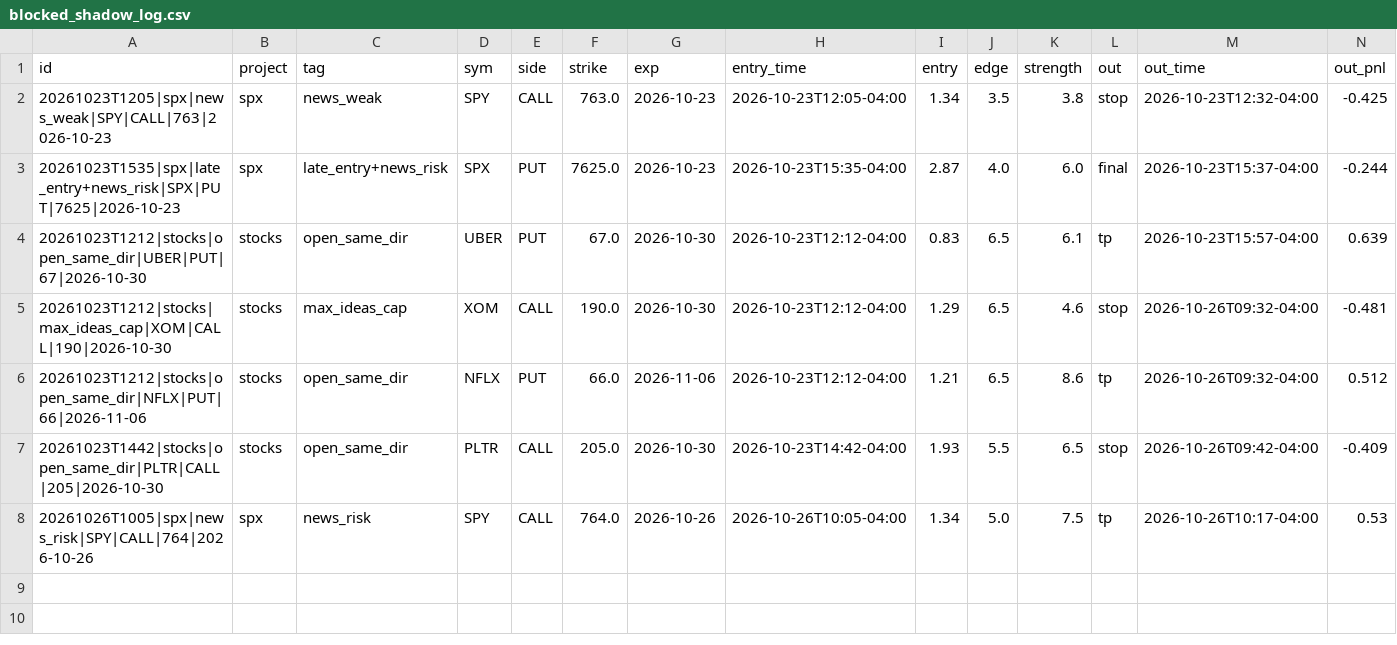
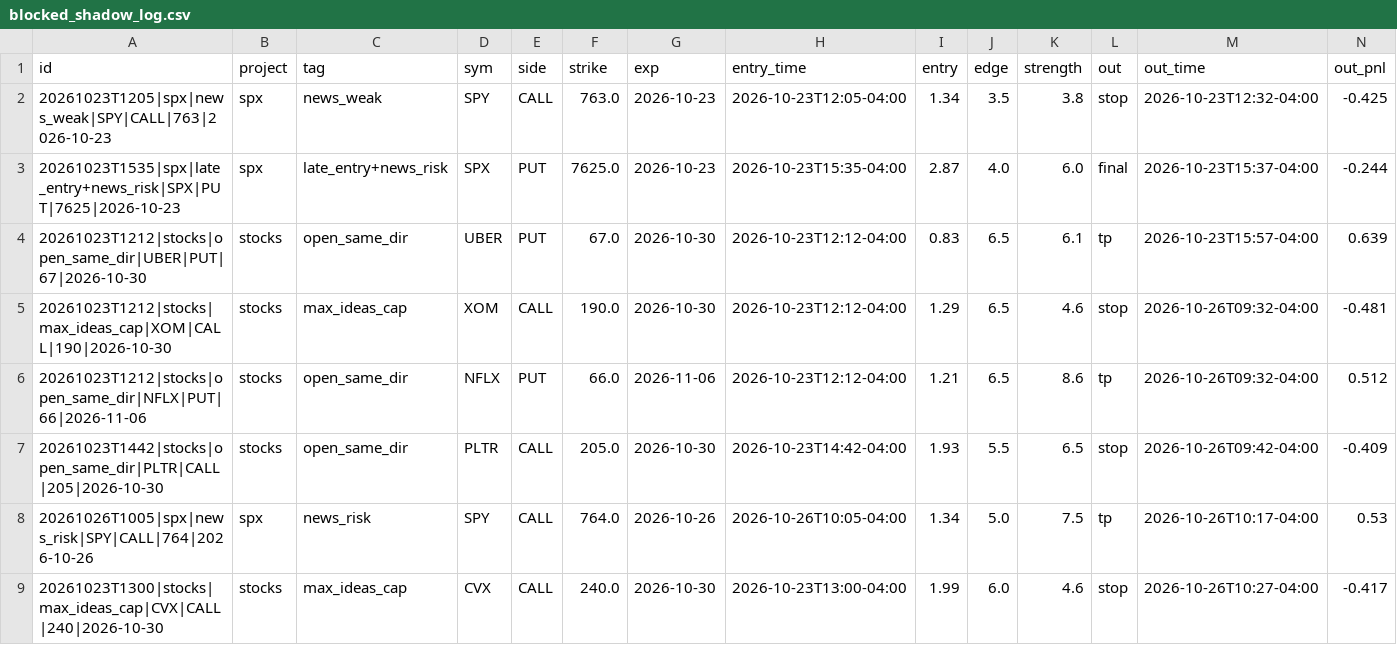
Before and after one commit to anwaralnayri1411-source/spx-bot, a CSV file: blocked_shadow_log.csv, drawn as a sheet; only a part is shown; rows hold the shown columns only; the diff names each change by its address in the sheet, - before the commit and + after, or states it on an @@ line.

Commit message:
blocked shadow log

```diff
--- a/blocked_shadow_log.csv
+++ b/blocked_shadow_log.csv
+row 9: 20261023T1300|stocks|max_ideas_cap|CVX|CALL|240|2026-10-30 | stocks | max_ideas_cap | CVX | CALL | 240.0 | 2026-10-30 | 2026-10-23T13:00-04:00 | 1.99 | 6.0 | 4.6 | stop | 2026-10-26T10:27-04:00 | -0.417
```
Also changed, not shown: 2 other files.
